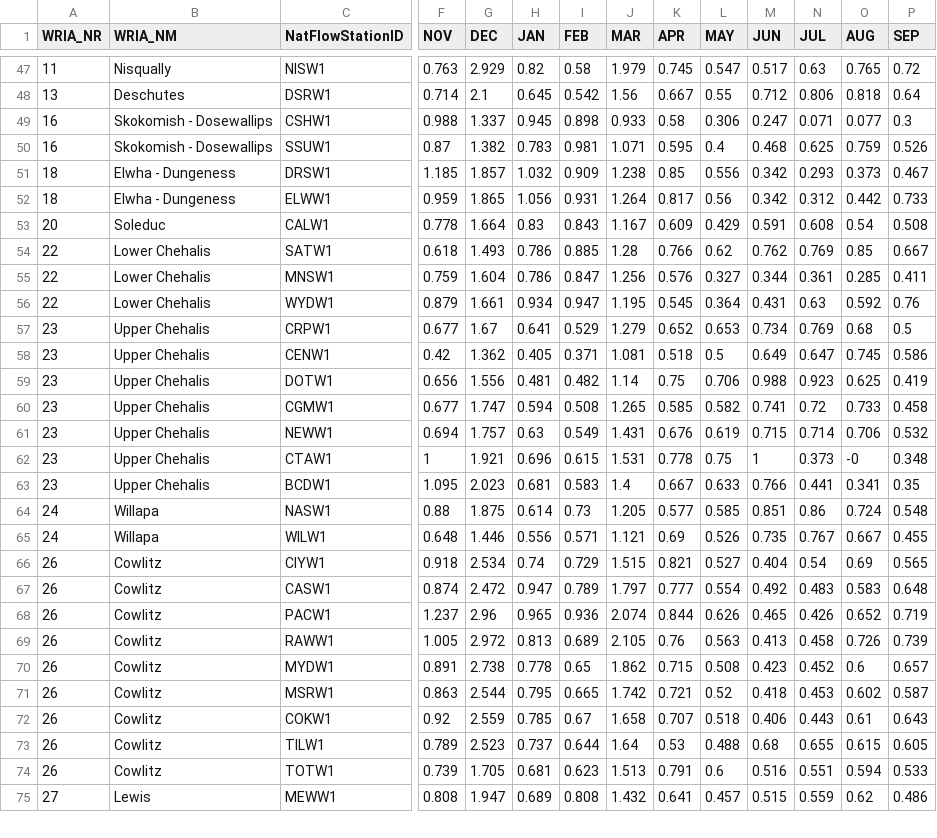
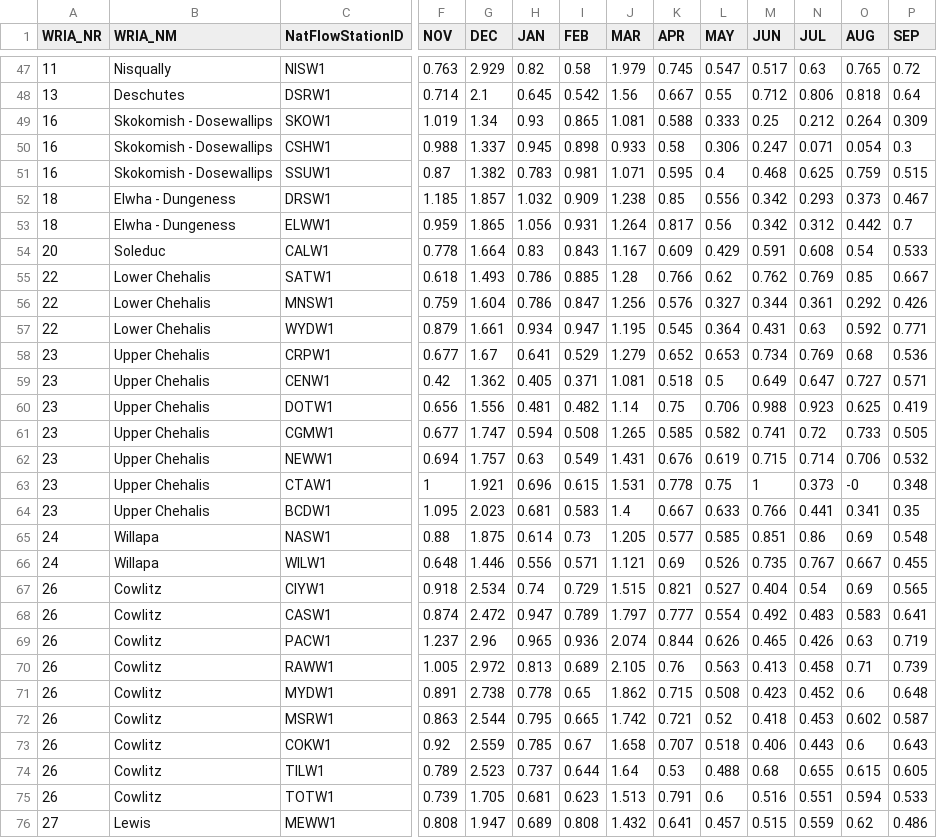
Before and after one commit to jeffmarti/monthly-forecast, a CSV file: data/forecast_latest.csv, drawn as a sheet; only a part is shown, gaps mark what is left out; addresses are those after the commit; rows hold the shown columns only; the diff covers the shown part only; the diff names each change by its address in the sheet, - before the commit and + after, or states it on an @@ line.

```diff
--- a/data/forecast_latest.csv
+++ b/data/forecast_latest.csv
+row 49: 16 | Skokomish - Dosewallips | SKOW1 | 1.019 | 1.34 | 0.93 | 0.865 | 1.081 | 0.588 | 0.333 | 0.25 | 0.212 | 0.264 | 0.309
-O50 (AUG): 0.077
+O50 (AUG): 0.054
-P51 (SEP): 0.526
+P51 (SEP): 0.515
-P53 (SEP): 0.733
+P53 (SEP): 0.7
-P54 (SEP): 0.508
+P54 (SEP): 0.533
-O56 (AUG): 0.285
+O56 (AUG): 0.292
-P56 (SEP): 0.411
+P56 (SEP): 0.426
-P57 (SEP): 0.76
+P57 (SEP): 0.771
-P58 (SEP): 0.5
+P58 (SEP): 0.536
-O59 (AUG): 0.745
+O59 (AUG): 0.727
-P59 (SEP): 0.586
+P59 (SEP): 0.571
-P61 (SEP): 0.458
+P61 (SEP): 0.505
-O65 (AUG): 0.724
+O65 (AUG): 0.69
-P68 (SEP): 0.648
+P68 (SEP): 0.641
-O69 (AUG): 0.652
+O69 (AUG): 0.63
-O70 (AUG): 0.726
+O70 (AUG): 0.71
-P71 (SEP): 0.657
+P71 (SEP): 0.648
-O73 (AUG): 0.61
+O73 (AUG): 0.6
```
Also changed, not shown: 1 added row, 1 removed row and 95 edited cells elsewhere in this file, 2 other files.
